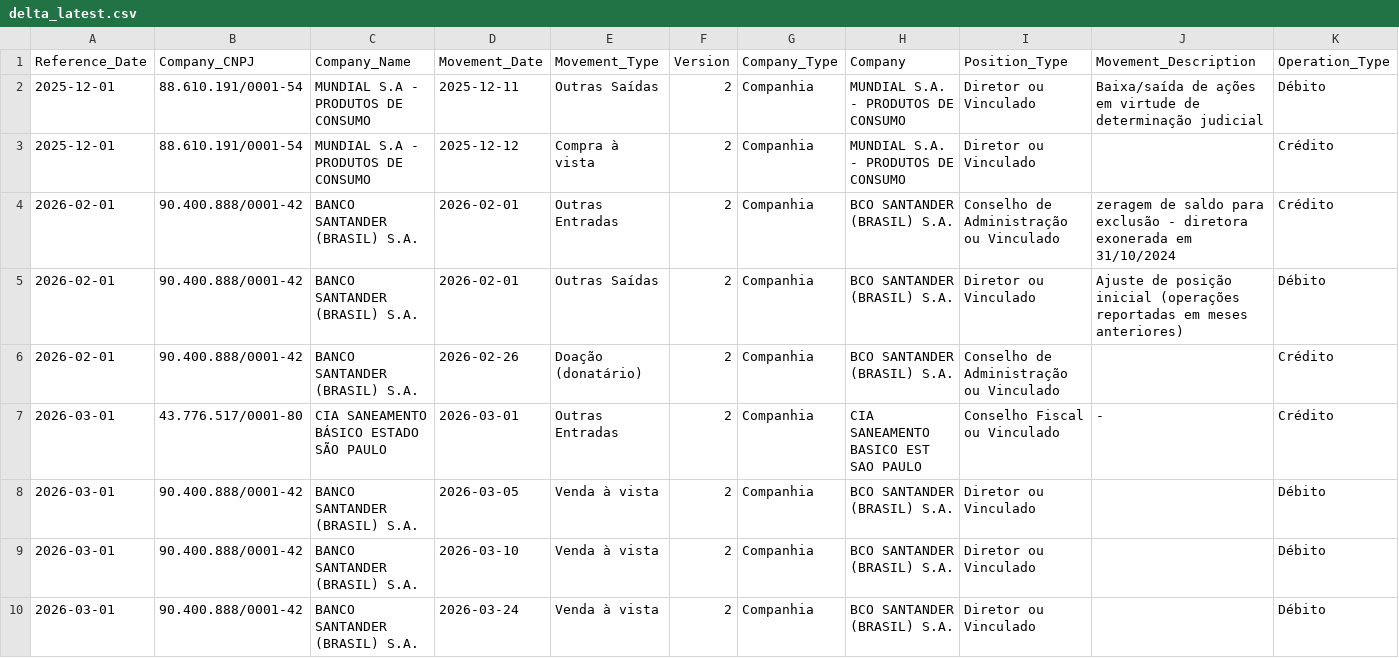
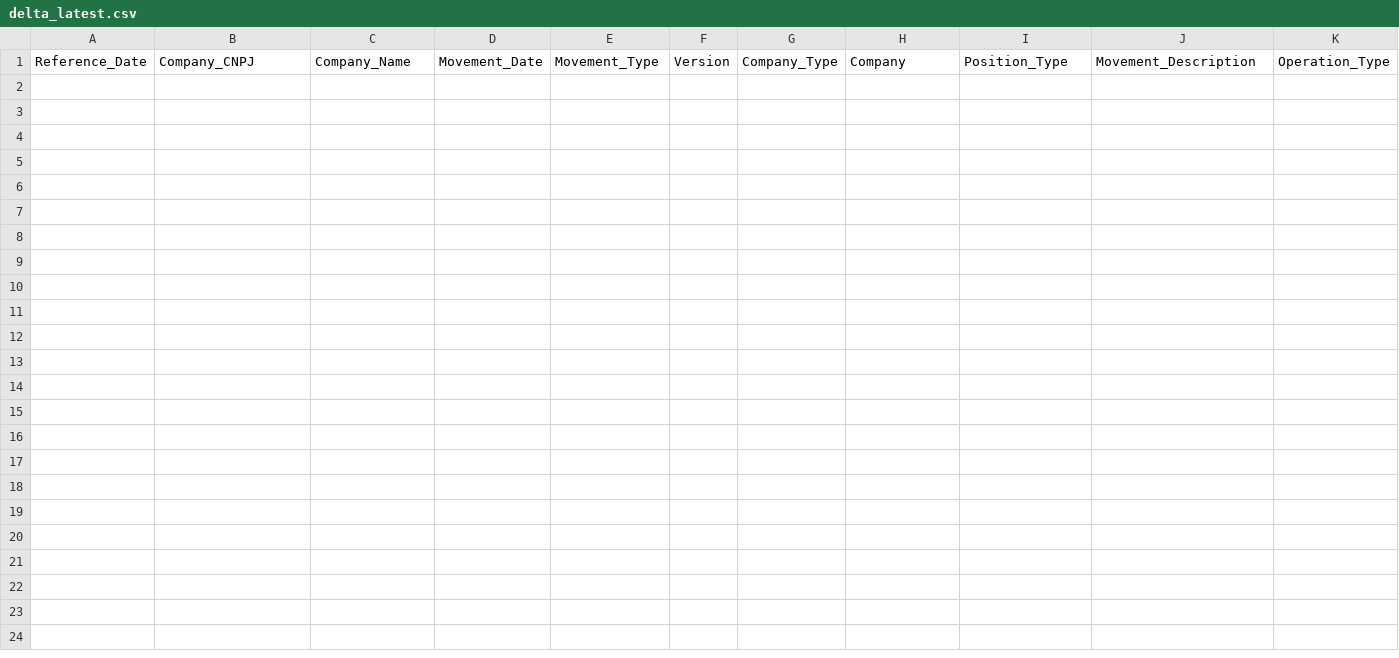
Before and after one commit to lbarretos/cvm-alerts, a CSV file: datasets/delta_latest.csv, drawn as a sheet; only a part is shown; rows hold the shown columns only; the diff names each change by its address in the sheet, - before the commit and + after, or states it on an @@ line.

```diff
--- a/datasets/delta_latest.csv
+++ b/datasets/delta_latest.csv
-row 2: 2025-12-01 | 88.610.191/0001-54 | MUNDIAL S.A - PRODUTOS DE CONSUMO | 2025-12-11 | Outras Saídas | 2 | Companhia | MUNDIAL S.A. - PRODUTOS DE CONSUMO | Diretor ou Vinculado | Baixa/saída de ações em virtude de determinação judicial | Débito
-row 3: 2025-12-01 | 88.610.191/0001-54 | MUNDIAL S.A - PRODUTOS DE CONSUMO | 2025-12-12 | Compra à vista | 2 | Companhia | MUNDIAL S.A. - PRODUTOS DE CONSUMO | Diretor ou Vinculado |  | Crédito
-row 4: 2026-02-01 | 90.400.888/0001-42 | BANCO SANTANDER (BRASIL) S.A. | 2026-02-01 | Outras Entradas | 2 | Companhia | BCO SANTANDER (BRASIL) S.A. | Conselho de Administração ou Vinculado | zeragem de saldo para exclusão - diretora exonerada em 31/10/2024 | Crédito
-row 5: 2026-02-01 | 90.400.888/0001-42 | BANCO SANTANDER (BRASIL) S.A. | 2026-02-01 | Outras Saídas | 2 | Companhia | BCO SANTANDER (BRASIL) S.A. | Diretor ou Vinculado | Ajuste de posição inicial (operações reportadas em meses anteriores) | Débito
-row 6: 2026-02-01 | 90.400.888/0001-42 | BANCO SANTANDER (BRASIL) S.A. | 2026-02-26 | Doação (donatário) | 2 | Companhia | BCO SANTANDER (BRASIL) S.A. | Conselho de Administração ou Vinculado |  | Crédito
-row 7: 2026-03-01 | 43.776.517/0001-80 | CIA SANEAMENTO BÁSICO ESTADO SÃO PAULO | 2026-03-01 | Outras Entradas | 2 | Companhia | CIA SANEAMENTO BASICO EST SAO PAULO | Conselho Fiscal ou Vinculado | - | Crédito
-row 8: 2026-03-01 | 90.400.888/0001-42 | BANCO SANTANDER (BRASIL) S.A. | 2026-03-05 | Venda à vista | 2 | Companhia | BCO SANTANDER (BRASIL) S.A. | Diretor ou Vinculado |  | Débito
-row 9: 2026-03-01 | 90.400.888/0001-42 | BANCO SANTANDER (BRASIL) S.A. | 2026-03-10 | Venda à vista | 2 | Companhia | BCO SANTANDER (BRASIL) S.A. | Diretor ou Vinculado |  | Débito
-row 10: 2026-03-01 | 90.400.888/0001-42 | BANCO SANTANDER (BRASIL) S.A. | 2026-03-24 | Venda à vista | 2 | Companhia | BCO SANTANDER (BRASIL) S.A. | Diretor ou Vinculado |  | Débito
```
Also changed, not shown: 3 other files.
